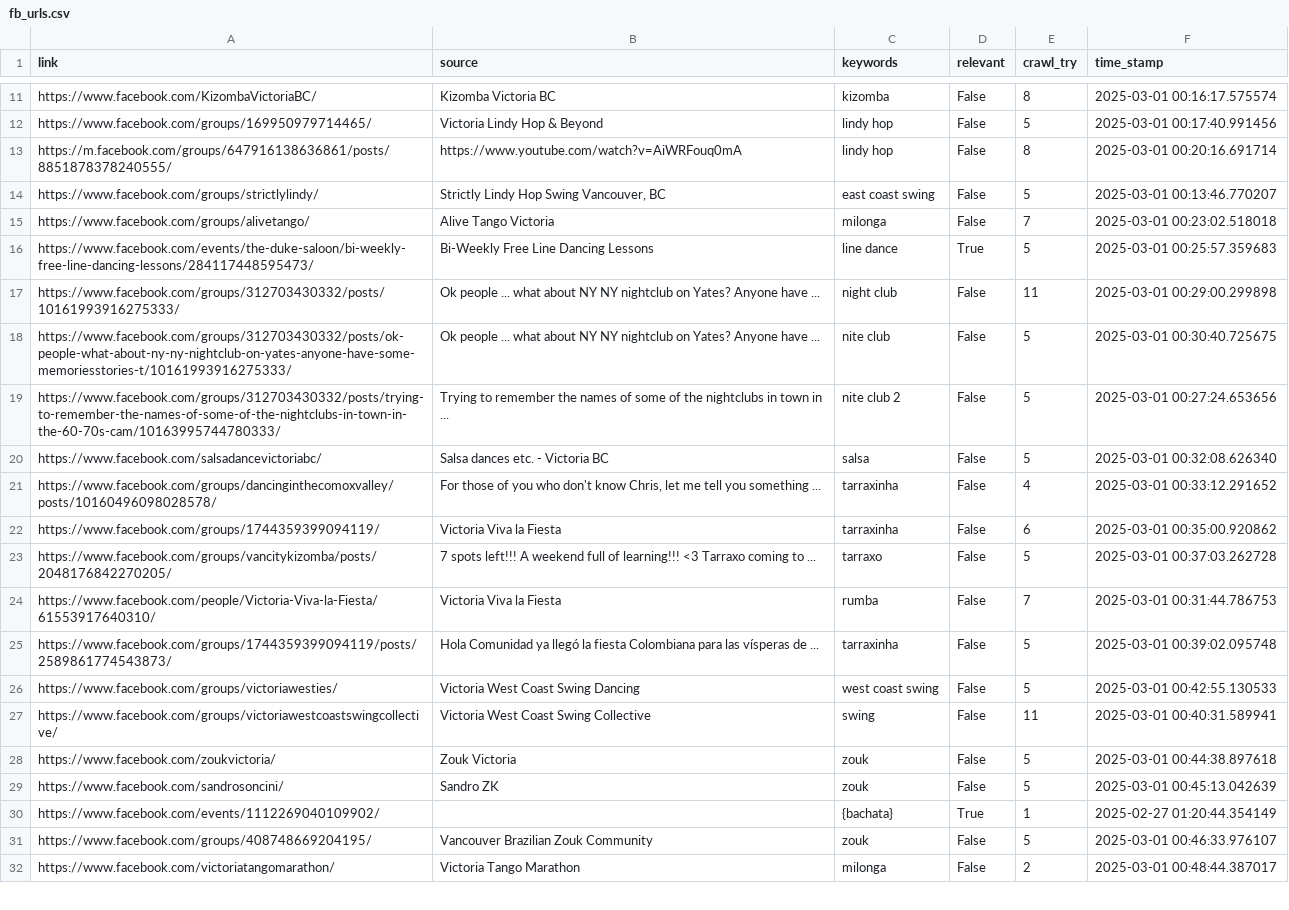
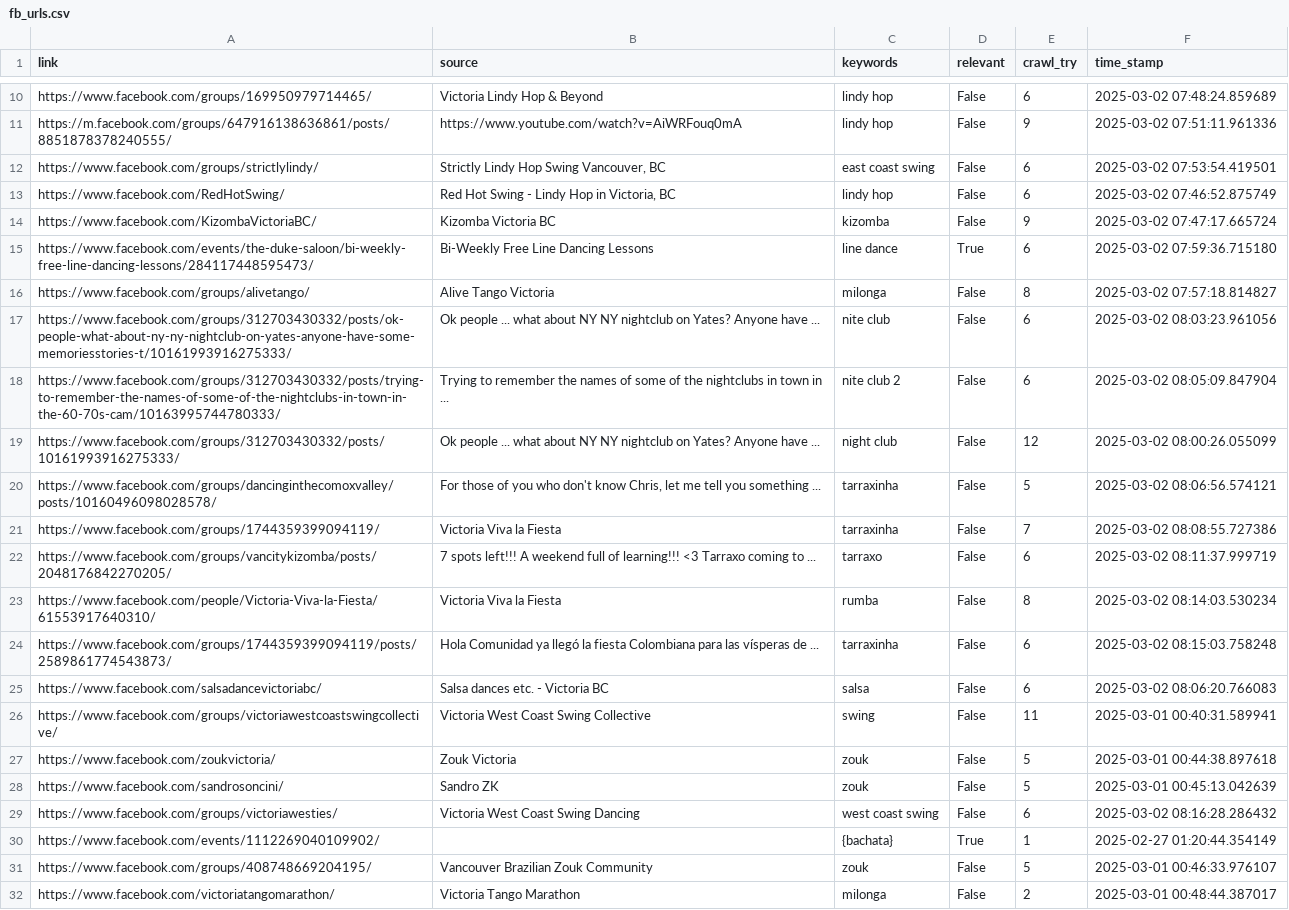
Before and after one commit to LindsayMoir/social_dance_app, a CSV file: checkpoint/fb_urls.csv, drawn as a sheet; only a part is shown, gaps mark what is left out; removed rows and columns are numbered as before the commit, all else as after; the diff covers the shown part only; the diff names each change by its address in the sheet, - before the commit and + after, or states it on an @@ line.

```diff
--- a/checkpoint/fb_urls.csv
+++ b/checkpoint/fb_urls.csv
-row 11: https://www.facebook.com/KizombaVictoriaBC/ | Kizomba Victoria BC | kizomba | False | 8 | 2025-03-01 00:16:17.575574
-E10 (crawl_try): 5
+E10 (crawl_try): 6
-F10 (time_stamp): 2025-03-01 00:17:40.991456
+F10 (time_stamp): 2025-03-02 07:48:24.859689
-E11 (crawl_try): 8
+E11 (crawl_try): 9
-F11 (time_stamp): 2025-03-01 00:20:16.691714
+F11 (time_stamp): 2025-03-02 07:51:11.961336
-E12 (crawl_try): 5
+E12 (crawl_try): 6
-F12 (time_stamp): 2025-03-01 00:13:46.770207
+F12 (time_stamp): 2025-03-02 07:53:54.419501
-row 15: https://www.facebook.com/groups/alivetango/ | Alive Tango Victoria | milonga | False | 7 | 2025-03-01 00:23:02.518018
+row 13: https://www.facebook.com/RedHotSwing/ | Red Hot Swing - Lindy Hop in Victoria, BC | lindy hop | False | 6 | 2025-03-02 07:46:52.875749
+row 14: https://www.facebook.com/KizombaVictoriaBC/ | Kizomba Victoria BC | kizomba | False | 9 | 2025-03-02 07:47:17.665724
-E15 (crawl_try): 5
+E15 (crawl_try): 6
-F15 (time_stamp): 2025-03-01 00:25:57.359683
+F15 (time_stamp): 2025-03-02 07:59:36.715180
-row 17: https://www.facebook.com/groups/312703430332/posts/10161993916275333/ | Ok people ... what about NY NY nightclub on Yates? Anyone have ... | night club | False | 11 | 2025-03-01 00:29:00.299898
+row 16: https://www.facebook.com/groups/alivetango/ | Alive Tango Victoria | milonga | False | 8 | 2025-03-02 07:57:18.814827
-E17:E18 (crawl_try): 5
+E17:E18 (crawl_try): 6
-F17 (time_stamp): 2025-03-01 00:30:40.725675
+F17 (time_stamp): 2025-03-02 08:03:23.961056
-F18 (time_stamp): 2025-03-01 00:27:24.653656
+F18 (time_stamp): 2025-03-02 08:05:09.847904
-row 20: https://www.facebook.com/salsadancevictoriabc/ | Salsa dances etc. - Victoria BC | salsa | False | 5 | 2025-03-01 00:32:08.626340
+row 19: https://www.facebook.com/groups/312703430332/posts/10161993916275333/ | Ok people ... what about NY NY nightclub on Yates? Anyone have ... | night club | False | 12 | 2025-03-02 08:00:26.055099
-E20 (crawl_try): 4
+E20 (crawl_try): 5
-F20 (time_stamp): 2025-03-01 00:33:12.291652
+F20 (time_stamp): 2025-03-02 08:06:56.574121
-E21 (crawl_try): 6
+E21 (crawl_try): 7
-F21 (time_stamp): 2025-03-01 00:35:00.920862
+F21 (time_stamp): 2025-03-02 08:08:55.727386
-E22 (crawl_try): 5
+E22 (crawl_try): 6
-F22 (time_stamp): 2025-03-01 00:37:03.262728
+F22 (time_stamp): 2025-03-02 08:11:37.999719
-E23 (crawl_try): 7
+E23 (crawl_try): 8
-F23 (time_stamp): 2025-03-01 00:31:44.786753
+F23 (time_stamp): 2025-03-02 08:14:03.530234
-E24 (crawl_try): 5
+E24 (crawl_try): 6
-F24 (time_stamp): 2025-03-01 00:39:02.095748
+F24 (time_stamp): 2025-03-02 08:15:03.758248
-row 26: https://www.facebook.com/groups/victoriawesties/ | Victoria West Coast Swing Dancing | west coast swing | False | 5 | 2025-03-01 00:42:55.130533
+row 25: https://www.facebook.com/salsadancevictoriabc/ | Salsa dances etc. - Victoria BC | salsa | False | 6 | 2025-03-02 08:06:20.766083
+row 29: https://www.facebook.com/groups/victoriawesties/ | Victoria West Coast Swing Dancing | west coast swing | False | 6 | 2025-03-02 08:16:28.286432
```
Also changed, not shown: 2 added rows, 3 removed rows and 12 edited cells elsewhere in this file, output/cleaned_events.csv, output/dedup.csv, 20 other files.
